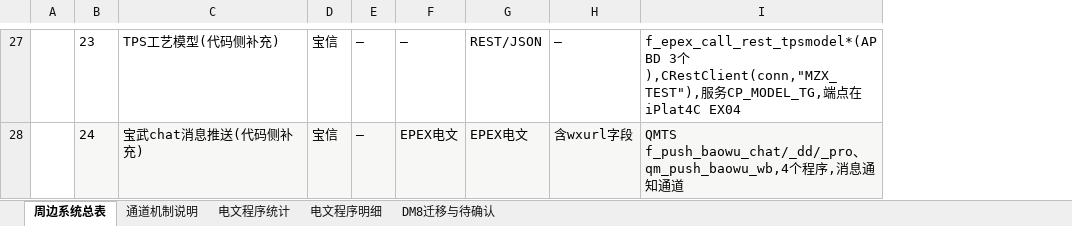
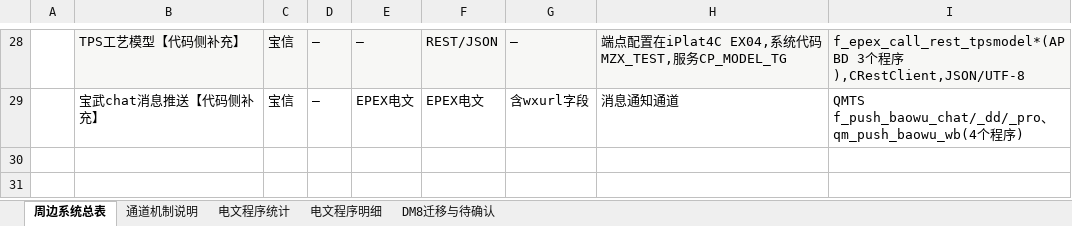
Before and after one commit to qingliumanbu-ux/tg2g-analysis, an Excel workbook: 炼钢北区周边系统清单及通讯方式.xlsx, sheet 周边系统总表, drawn as a sheet; only a part is shown, gaps mark what is left out; values as stored, in another font and other column widths than the file's, no borders; removed rows and columns are numbered as before the commit, all else as after; the diff covers the shown part only; the diff names each change by its address in the sheet, - before the commit and + after, or states it on an @@ line.

```diff
--- a/炼钢北区周边系统清单及通讯方式.xlsx (sheet 周边系统总表)
+++ b/炼钢北区周边系统清单及通讯方式.xlsx (sheet 周边系统总表)
-column B, rows 27-28: 23 | 24
+column H, rows 28-29: 端点配置在iPlat4C EX04,系统代码MZX_TEST,服务CP_MODEL_TG | 消息通知通道
-B28: TPS工艺模型(代码侧补充)
+B28: TPS工艺模型【代码侧补充】
-B28:G28 fill: none
+B28:G28 fill: #F7F7F5
-I28: …3个),CRestClient(conn,"MZX_TEST"),服务CP_MODEL_TG,端点在iPlat4C EX04
+I28: …3个程序),CRestClient,JSON/UTF-8
-I28 fill: none
+I28 fill: #F7F7F5
-B29: 宝武chat消息推送(代码侧补充)
+B29: 宝武chat消息推送【代码侧补充】
-B29:G29 fill: #F7F7F5
+B29:G29 fill: none
-I29: …f_push_baowu_chat/_dd/_pro、qm_push_baowu_wb,4个程序,消息通知通道
+I29: …f_push_baowu_chat/_dd/_pro、qm_push_baowu_wb(4个程序)
-I29 fill: #F7F7F5
+I29 fill: none
```
Also changed, not shown: 24 added rows and 23 removed rows elsewhere in this sheet, 1 other file.
